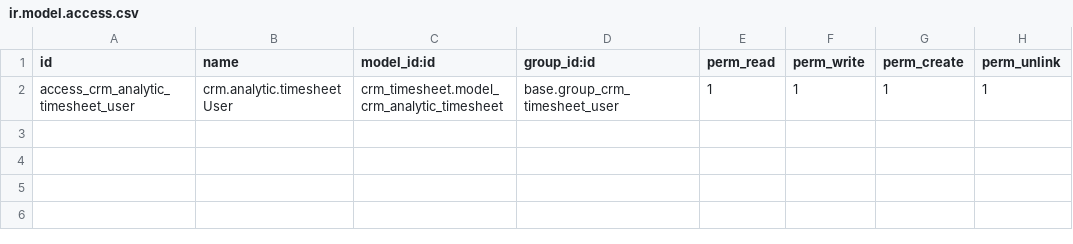
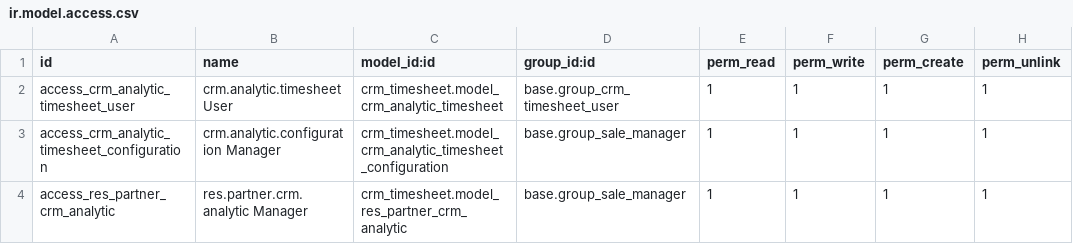
Before and after one commit to subteno-it/crm_timesheet, a CSV file: security/ir.model.access.csv, drawn as a sheet.

Commit message:
[IMP] crm_timesheet : add access right

```diff
--- a/security/ir.model.access.csv
+++ b/security/ir.model.access.csv
@@ -2 +2,3 @@
 "access_crm_analytic_timesheet_user","crm.analytic.timesheet User","crm_timesheet.model_crm_analytic_timesheet","base.group_crm_timesheet_user",1,1,1,1
+"access_crm_analytic_timesheet_configuration","crm.analytic.configuration Manager","crm_timesheet.model_crm_analytic_timesheet_configuration","base.group_sale_manager",1,1,1,1
+"access_res_partner_crm_analytic","res.partner.crm.analytic Manager","crm_timesheet.model_res_partner_crm_analytic","base.group_sale_manager",1,1,1,1
```
